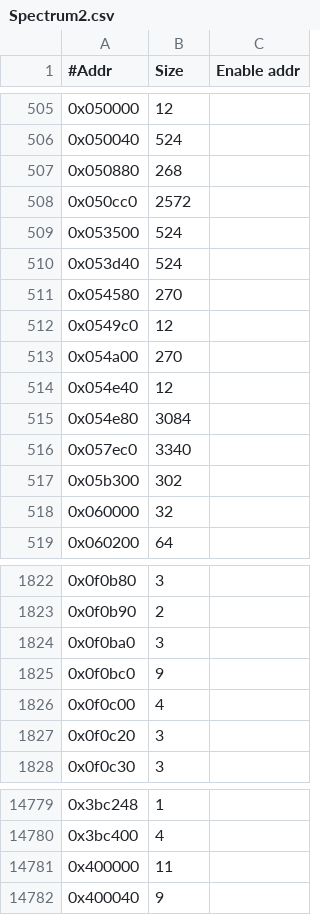
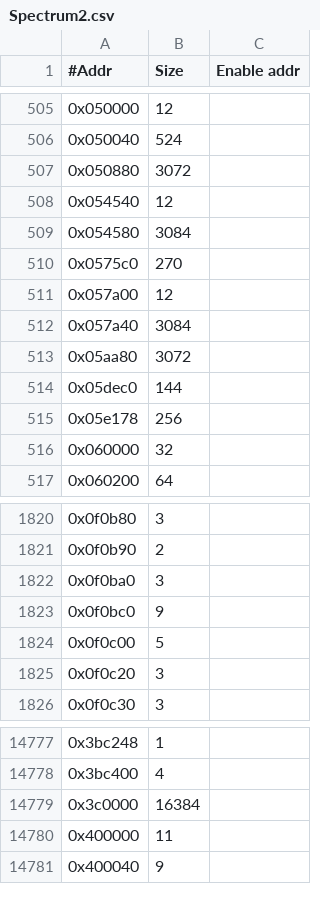
Before and after one commit to Mellanox/mstflint, a CSV file: mstdump/mstdump_dbs/Spectrum2.csv, drawn as a sheet; only a part is shown, gaps mark what is left out.

```diff
--- a/mstdump/mstdump_dbs/Spectrum2.csv
+++ b/mstdump/mstdump_dbs/Spectrum2.csv
@@ -506,13 +506,11 @@
 0x050040,524,
-0x050880,268,
-0x050cc0,2572,
-0x053500,524,
-0x053d40,524,
-0x054580,270,
-0x0549c0,12,
-0x054a00,270,
-0x054e40,12,
-0x054e80,3084,
-0x057ec0,3340,
-0x05b300,302,
+0x050880,3072,
+0x054540,12,
+0x054580,3084,
+0x0575c0,270,
+0x057a00,12,
+0x057a40,3084,
+0x05aa80,3072,
+0x05dec0,144,
+0x05e178,256,
 0x060000,32,
@@ -1825,3 +1823,3 @@
 0x0f0bc0,9,
-0x0f0c00,4,
+0x0f0c00,5,
 0x0f0c20,3,
@@ -14780,2 +14778,3 @@
 0x3bc400,4,
+0x3c0000,16384,
 0x400000,11,
```
Also changed, not shown: mstdump/mstdump_dbs/Spectrum3.csv, 9 other files.
